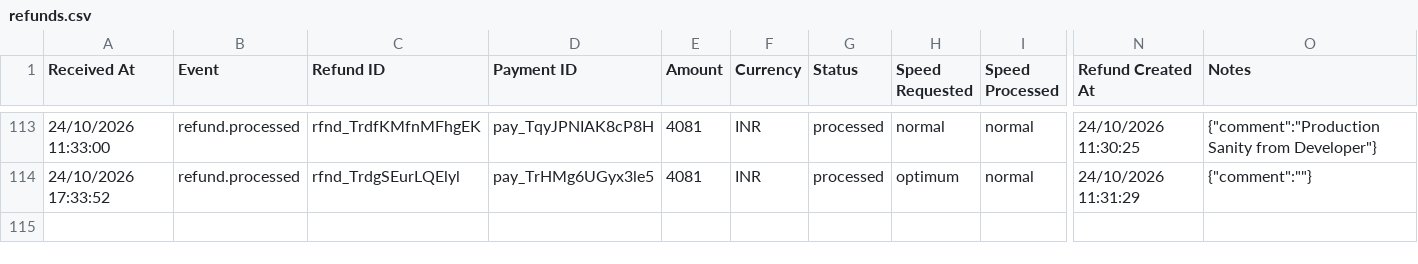
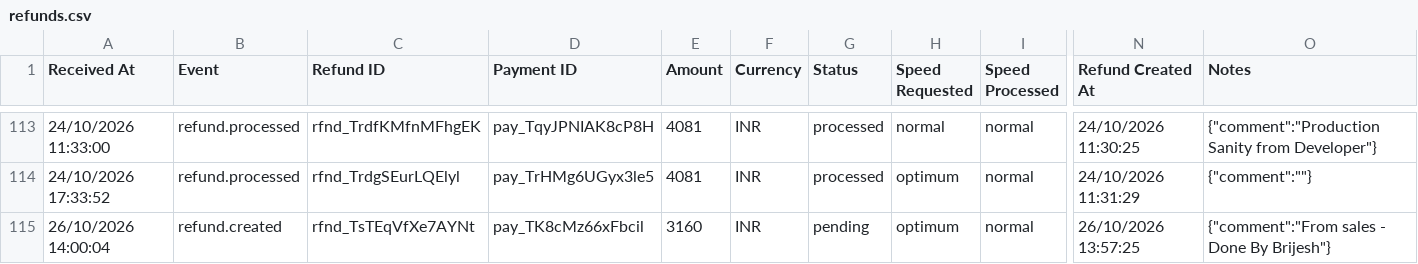
Before and after one commit to Amankr0402/Daily-Sales-Revenue-Report, a CSV file: data/refunds.csv, drawn as a sheet; only a part is shown, gaps mark what is left out; rows hold the shown columns only; the diff names each change by its address in the sheet, - before the commit and + after, or states it on an @@ line.

```diff
--- a/data/refunds.csv
+++ b/data/refunds.csv
+row 115: 26/10/2026 14:00:04 | refund.created | rfnd_TsTEqVfXe7AYNt | pay_TK8cMz66xFbcil | 3160 | INR | pending | optimum | normal | 26/10/2026 13:57:25 | {"comment":"From sales - Done By Brijesh"}
```
Also changed, not shown: data/new_users_delivery_status_details.csv, data/telecrm_leads_details.csv, 32 other files.
